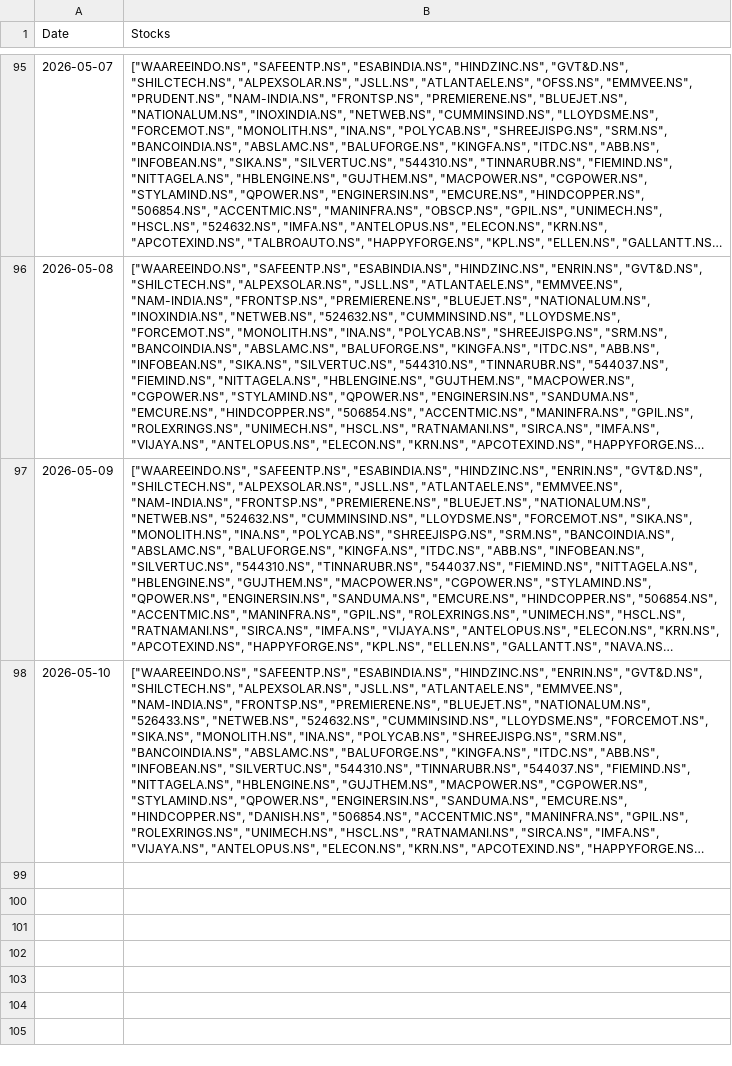
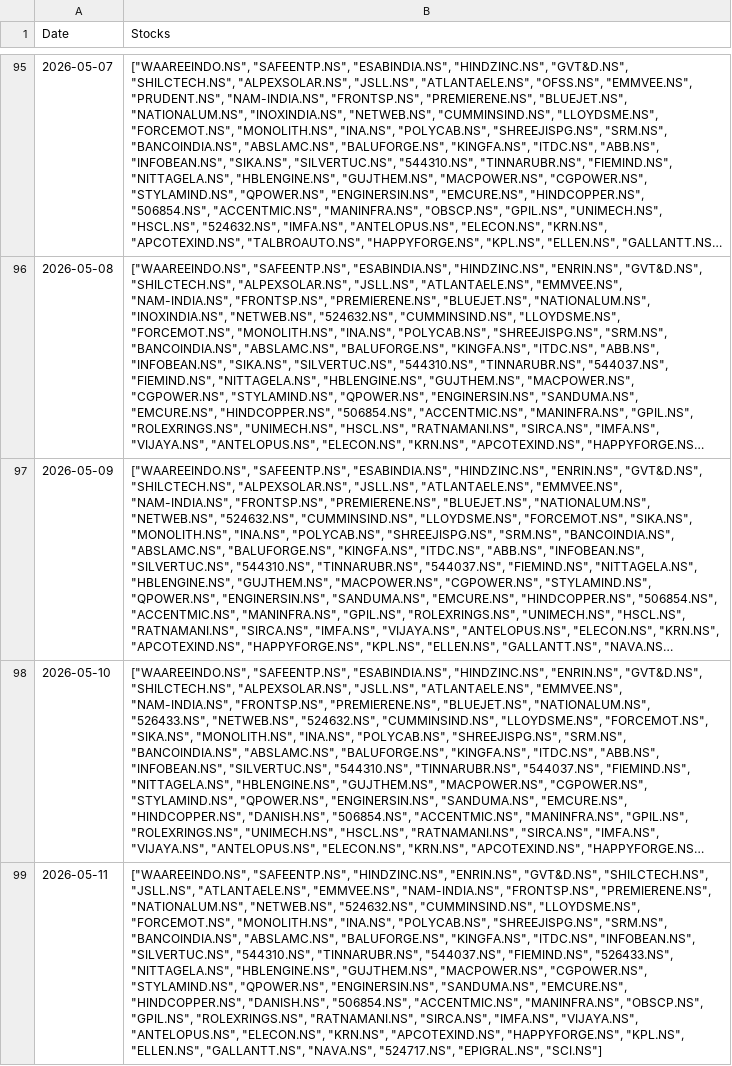
Before and after one commit to hitkarsh-singh/screener-tracker, a CSV file: data/screener_history.csv, drawn as a sheet; only a part is shown, gaps mark what is left out; long unchanged cells end in …; the diff names each change by its address in the sheet, - before the commit and + after, or states it on an @@ line.

```diff
--- a/data/screener_history.csv
+++ b/data/screener_history.csv
+row 99: 2026-05-11 | ["WAAREEINDO.NS", "SAFEENTP.NS", "HINDZINC.NS", "ENRIN.NS", "GVT&D.NS", "SHILCTECH.NS", "JSLL.NS", "ATLANTAELE.NS", "EMMVEE.NS", "NAM-INDIA.NS", "FRONTSP.NS", "PREMIERENE.NS", "NATIONALUM.NS", "NETWEB.NS", "524632.NS", "CUMMINSIND.NS", "LLOYDSME.NS", "FORCEMOT.NS", "MONOLITH.NS", "INA.NS", "POLYCAB.NS", "SHREEJISPG.NS", "SRM.NS", "BANCOINDIA.NS", "ABSLAMC.NS", "BALUFORGE.NS", "KINGFA.NS", "ITDC.NS", "INFOBEAN.NS", "SILVERTUC.NS", "544310.NS", "TINNARUBR.NS", "544037.NS", "FIEMIND.NS", "526433.NS", "NITTAGELA.NS", "HBLENGINE.NS", "GUJTHEM.NS", "MACPOWER.NS", "CGPOWER.NS", "STYLAMIND.NS", "QPOWER.NS", "ENGINERSIN.NS", "SANDUMA.NS", "EMCURE.NS", "HINDCOPPER.NS", "DANISH.NS", "506854.NS", "ACCENTMIC.NS", "MANINFRA.NS", "OBSCP.NS", "GPIL.NS", "ROLEXRINGS.NS", "RATNAMANI.NS", "SIRCA.NS", "IMFA.NS", "VIJAYA.NS", "ANTELOPUS.NS", "ELECON.NS", "KRN.NS", "APCOTEXIND.NS", "HAPPYFORGE.NS", "KPL.NS", "ELLEN.NS", "GALLANTT.NS", "NAVA.NS", "524717.NS", "EPIGRAL.NS", "SCI.NS"]
```
Also changed, not shown: data/current_holdings.csv, data/daily_changes.csv, 3 other files.
